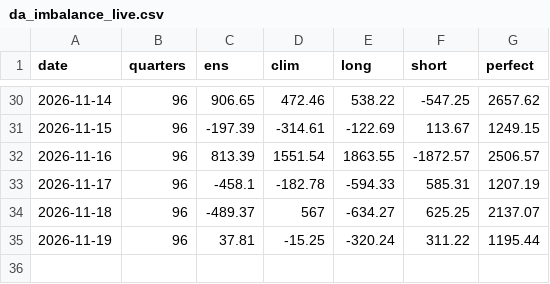
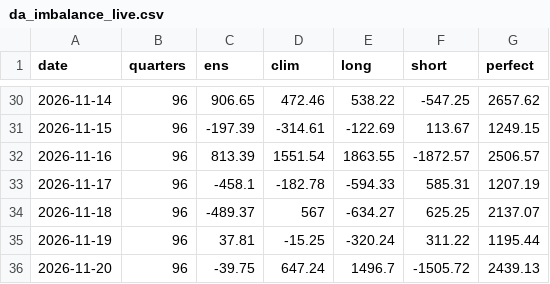
Before and after one commit to jacobazu/dk1-imbalance-forecasting, a CSV file: results/da_imbalance_live.csv, drawn as a sheet; only a part is shown, gaps mark what is left out; the diff names each change by its address in the sheet, - before the commit and + after, or states it on an @@ line.

```diff
--- a/results/da_imbalance_live.csv
+++ b/results/da_imbalance_live.csv
+row 36: 2026-11-20 | 96 | -39.75 | 647.24 | 1496.7 | -1505.72 | 2439.13
```
